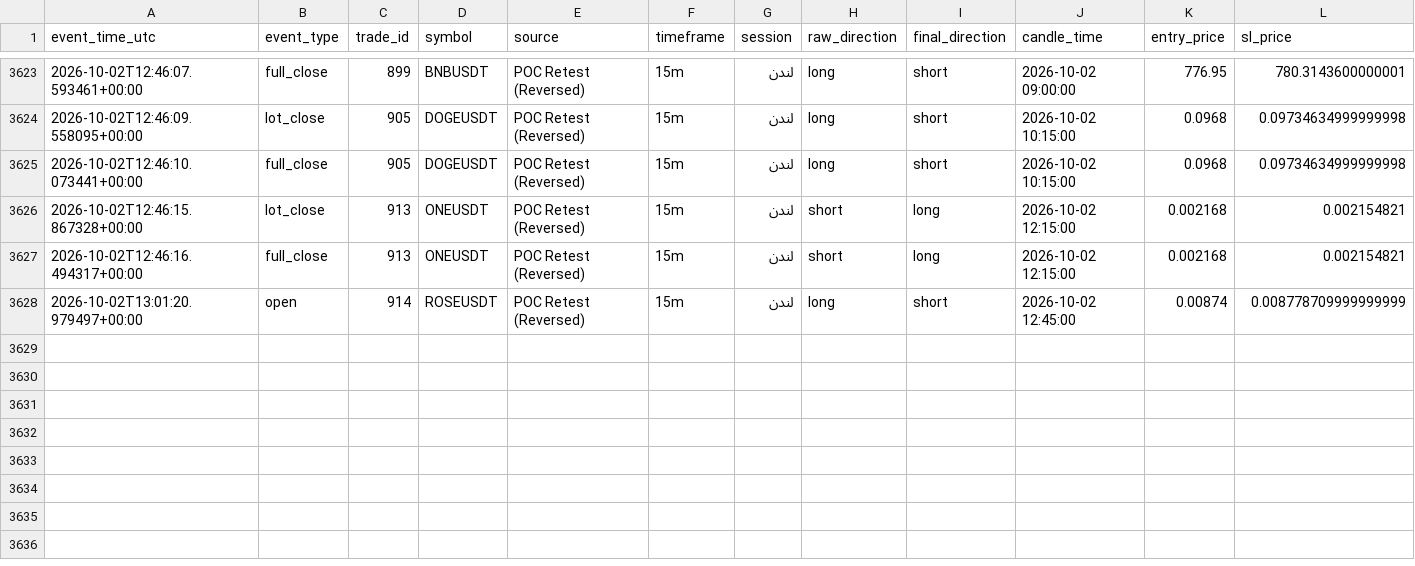
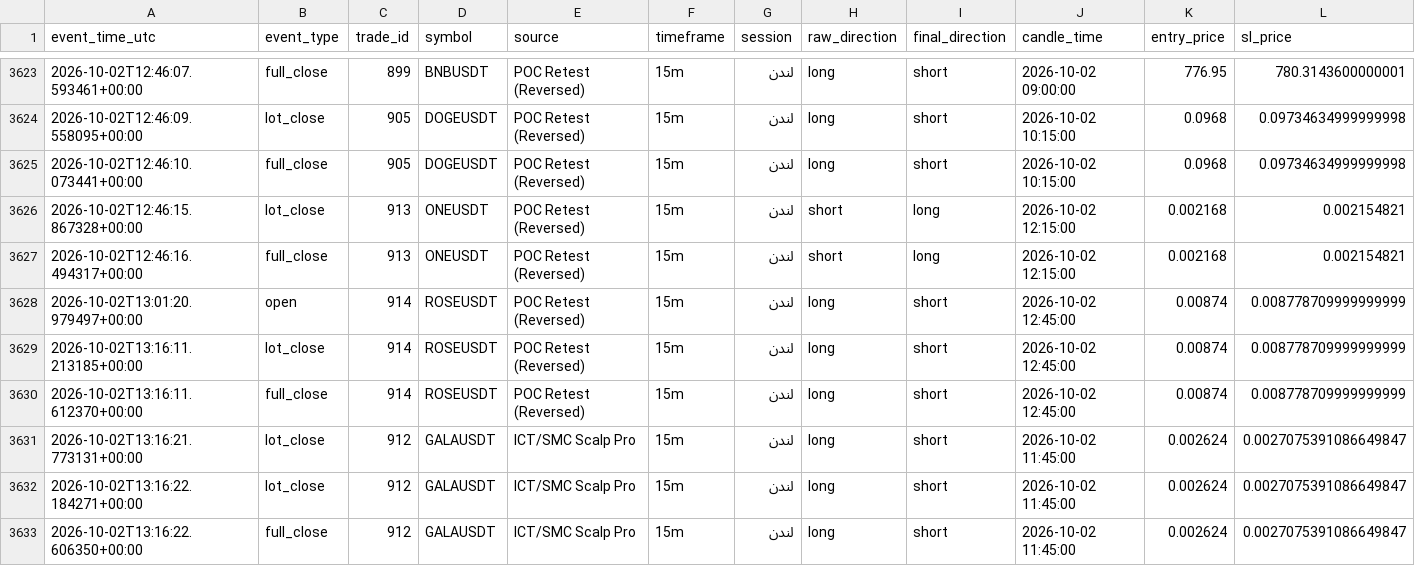
Before and after one commit to amirtorofi-sketch/Crypto-Signal-Bot, a CSV file: trades_log.csv, drawn as a sheet; only a part is shown, gaps mark what is left out; rows hold the shown columns only; the diff names each change by its address in the sheet, - before the commit and + after, or states it on an @@ line.

Commit message:
update signal state [skip ci]

```diff
--- a/trades_log.csv
+++ b/trades_log.csv
+row 3629: 2026-10-02T13:16:11.213185+00:00 | lot_close | 914 | ROSEUSDT | POC Retest (Reversed) | 15m | لندن | long | short | 2026-10-02 12:45:00 | 0.00874 | 0.008778709999999999
+row 3630: 2026-10-02T13:16:11.612370+00:00 | full_close | 914 | ROSEUSDT | POC Retest (Reversed) | 15m | لندن | long | short | 2026-10-02 12:45:00 | 0.00874 | 0.008778709999999999
+row 3631: 2026-10-02T13:16:21.773131+00:00 | lot_close | 912 | GALAUSDT | ICT/SMC Scalp Pro | 15m | لندن | long | short | 2026-10-02 11:45:00 | 0.002624 | 0.0027075391086649847
+row 3632: 2026-10-02T13:16:22.184271+00:00 | lot_close | 912 | GALAUSDT | ICT/SMC Scalp Pro | 15m | لندن | long | short | 2026-10-02 11:45:00 | 0.002624 | 0.0027075391086649847
+row 3633: 2026-10-02T13:16:22.606350+00:00 | full_close | 912 | GALAUSDT | ICT/SMC Scalp Pro | 15m | لندن | long | short | 2026-10-02 11:45:00 | 0.002624 | 0.0027075391086649847
```
Also changed, not shown: 4 other files.
